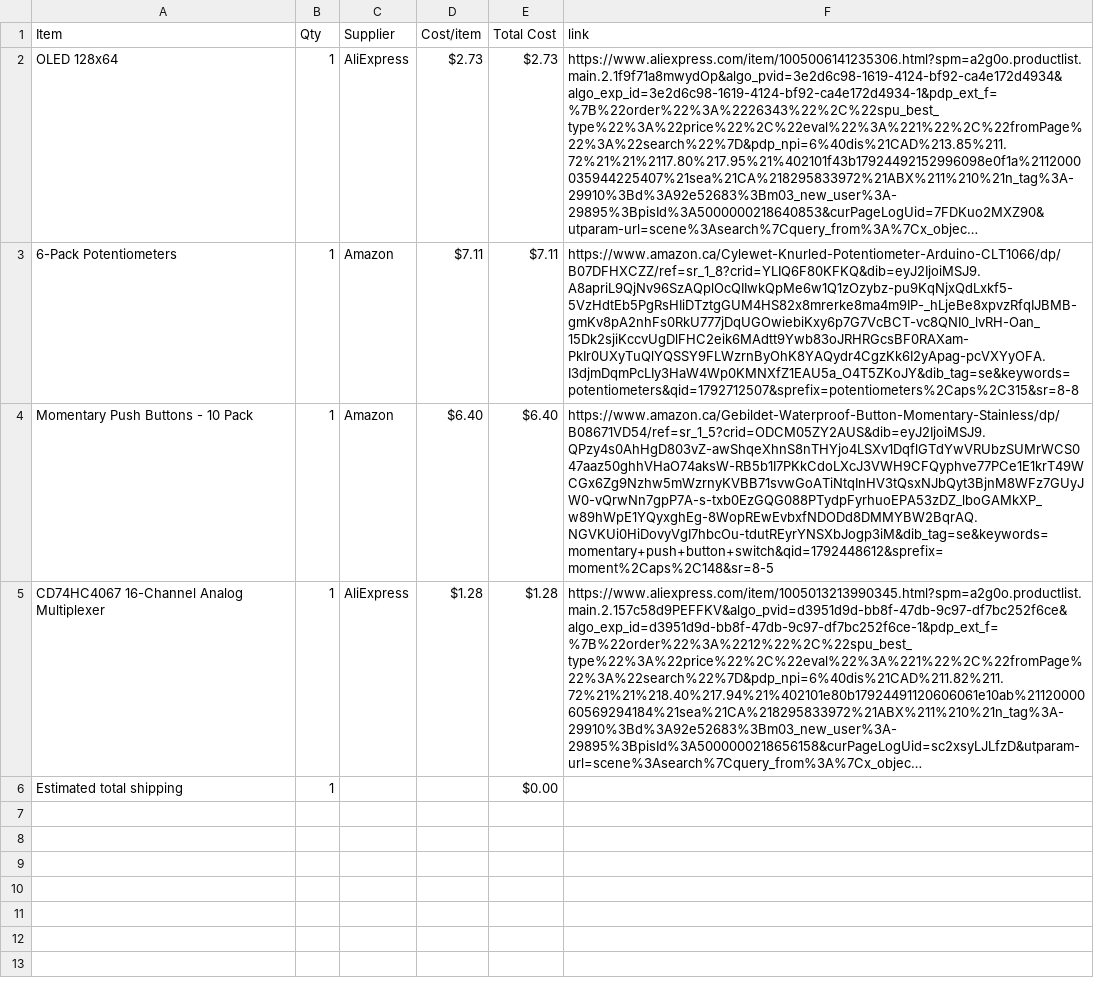
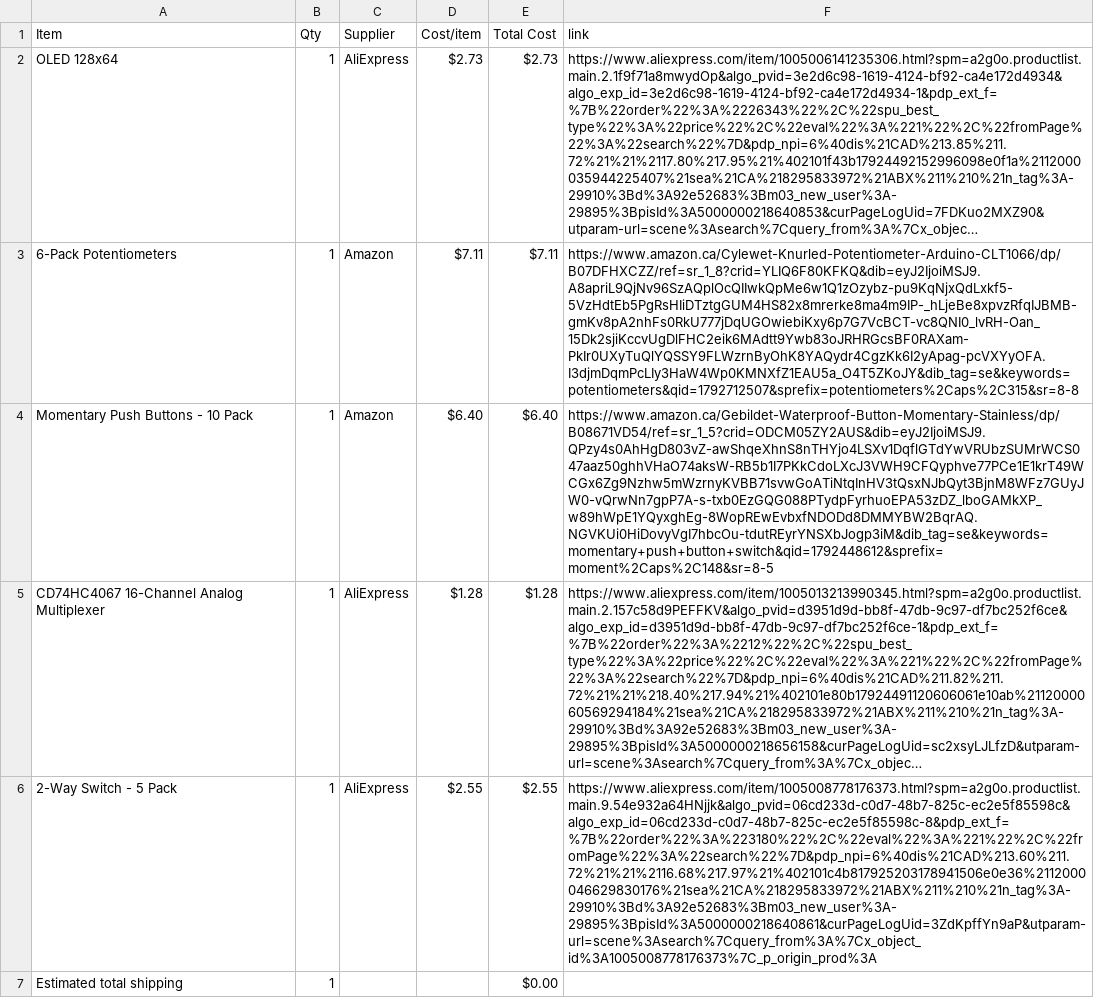
Before and after one commit to shreyD2408/DJ_MIXER, a CSV file: BOM.csv, drawn as a sheet; long unchanged cells end in …; the diff names each change by its address in the sheet, - before the commit and + after, or states it on an @@ line.

Commit message:
Sync DJ Mixer from Half Life

```diff
--- a/BOM.csv
+++ b/BOM.csv
+row 6: 2-Way Switch - 5 Pack | 1 | AliExpress | $2.55 | $2.55 | https://www.aliexpress.com/item/1005008778176373.html?spm=a2g0o.productlist.main.9.54e932a64HNjjk&algo_pvid=06cd233d-c0d7-48b7-825c-ec2e5f85598c&algo_exp_id=06cd233d-c0d7-48b7-825c-ec2e5f85598c-8&pdp_ext_f=%7B%22order%22%3A%223180%22%2C%22eval%22%3A%221%22%2C%22fromPage%22%3A%22search%22%7D&pdp_npi=6%40dis%21CAD%213.60%211.72%21%21%2116.68%217.97%21%402101c4b817925203178941506e0e36%2112000046629830176%21sea%21CA%218295833972%21ABX%211%210%21n_tag%3A-29910%3Bd%3A92e52683%3Bm03_new_user%3A-29895%3BpisId%3A5000000218640861&curPageLogUid=3ZdKpffYn9aP&utparam-url=scene%3Asearch%7Cquery_from%3A%7Cx_object_id%3A1005008778176373%7C_p_origin_prod%3A
```
